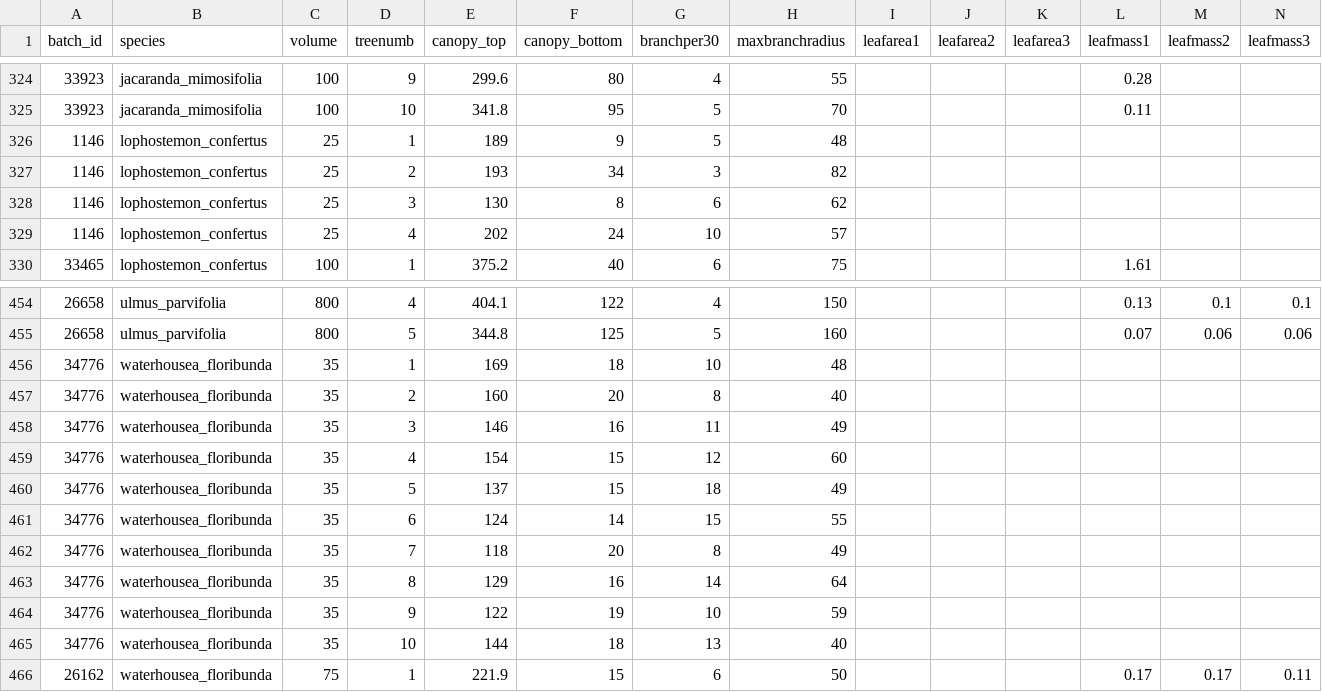
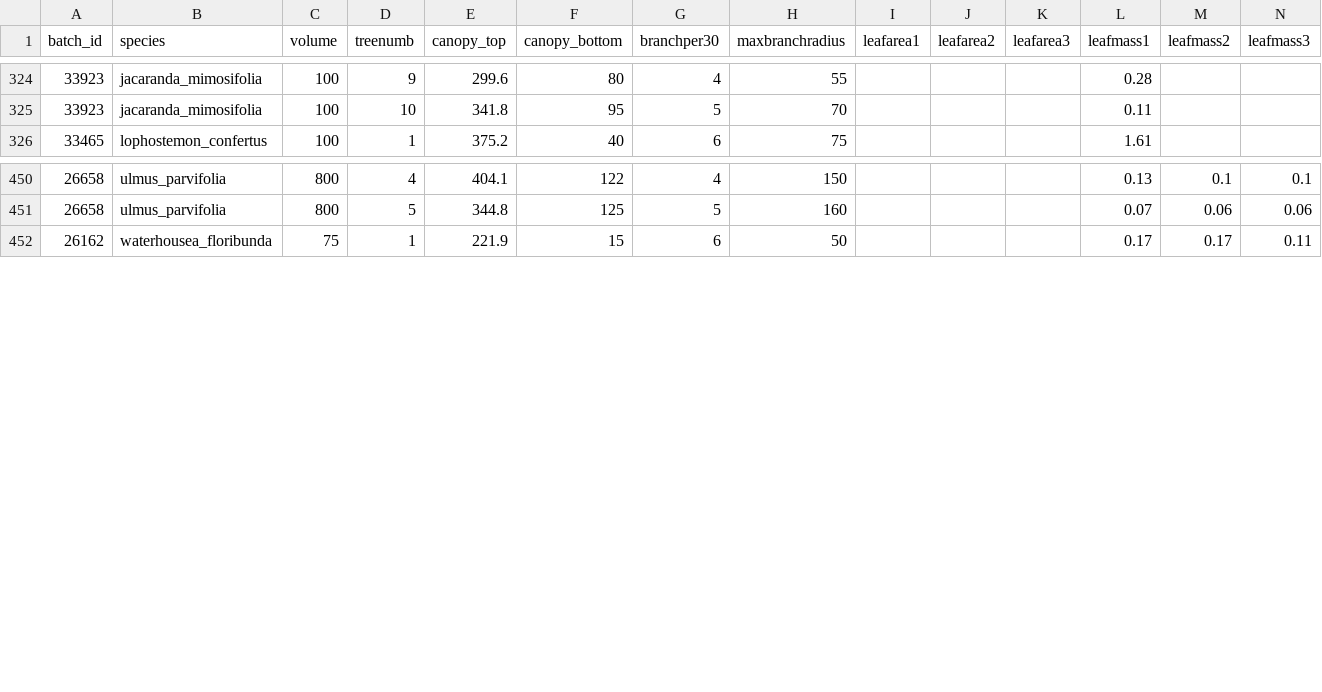
Before and after one commit to CourtneyCampany/treestockassessment, a CSV file: data/alpine_shape.csv, drawn as a sheet; only a part is shown, gaps mark what is left out; the diff covers the shown part only; the diff names each change by its address in the sheet, - before the commit and + after, or states it on an @@ line.

```diff
--- a/data/alpine_shape.csv
+++ b/data/alpine_shape.csv
-row 326: 1146 | lophostemon_confertus | 25 | 1 | 189 | 9 | 5 | 48
-row 327: 1146 | lophostemon_confertus | 25 | 2 | 193 | 34 | 3 | 82
-row 328: 1146 | lophostemon_confertus | 25 | 3 | 130 | 8 | 6 | 62
-row 329: 1146 | lophostemon_confertus | 25 | 4 | 202 | 24 | 10 | 57
-row 456: 34776 | waterhousea_floribunda | 35 | 1 | 169 | 18 | 10 | 48
-row 457: 34776 | waterhousea_floribunda | 35 | 2 | 160 | 20 | 8 | 40
-row 458: 34776 | waterhousea_floribunda | 35 | 3 | 146 | 16 | 11 | 49
-row 459: 34776 | waterhousea_floribunda | 35 | 4 | 154 | 15 | 12 | 60
-row 460: 34776 | waterhousea_floribunda | 35 | 5 | 137 | 15 | 18 | 49
-row 461: 34776 | waterhousea_floribunda | 35 | 6 | 124 | 14 | 15 | 55
-row 462: 34776 | waterhousea_floribunda | 35 | 7 | 118 | 20 | 8 | 49
-row 463: 34776 | waterhousea_floribunda | 35 | 8 | 129 | 16 | 14 | 64
-row 464: 34776 | waterhousea_floribunda | 35 | 9 | 122 | 19 | 10 | 59
-row 465: 34776 | waterhousea_floribunda | 35 | 10 | 144 | 18 | 13 | 40
```
Also changed, not shown: 10 edited cells elsewhere in this file, data/adelaidetreefarm_shape.csv, data/ellenby_shape.csv, 10 other files.
